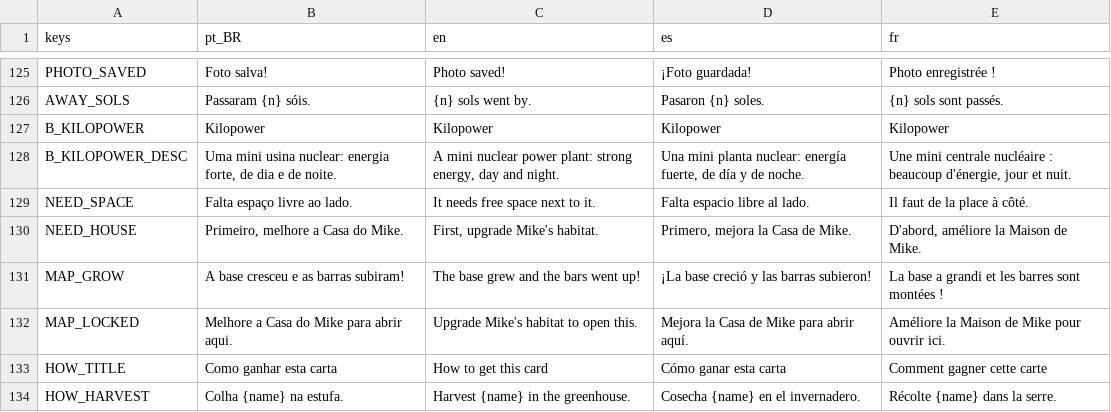
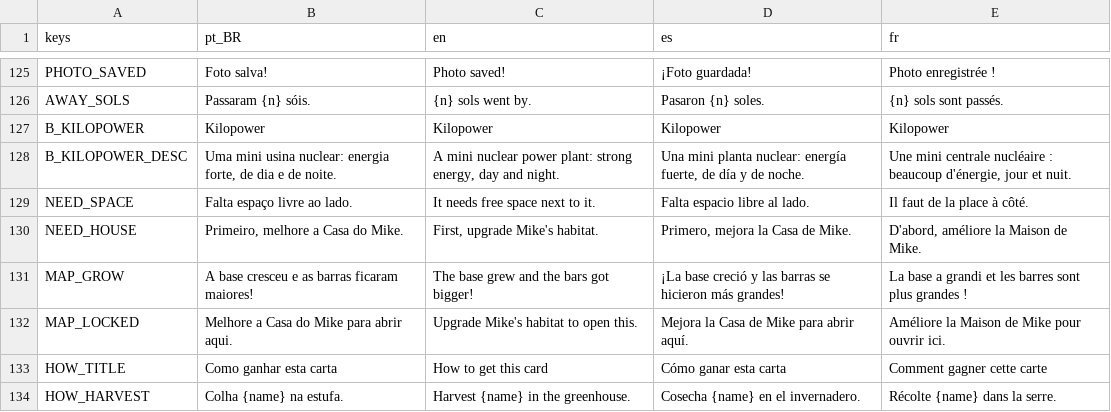
Before and after one commit to Out-Of-Space-Exception/mike-on-mars, a CSV file: jogo/data/textos.csv, drawn as a sheet; only a part is shown, gaps mark what is left out; the diff covers the shown part only.

```diff
--- a/jogo/data/textos.csv
+++ b/jogo/data/textos.csv
@@ -130,3 +130,3 @@ NEED_SPACE,Falta espaço livre ao lado.,It needs free space next to it.,Falta es
 NEED_HOUSE,"Primeiro, melhore a Casa do Mike.","First, upgrade Mike's habitat.","Primero, mejora la Casa de Mike.","D'abord, améliore la Maison de Mike."
-MAP_GROW,A base cresceu e as barras subiram!,The base grew and the bars went up!,¡La base creció y las barras subieron!,La base a grandi et les barres sont montées !
+MAP_GROW,A base cresceu e as barras ficaram maiores!,The base grew and the bars got bigger!,¡La base creció y las barras se hicieron más grandes!,La base a grandi et les barres sont plus grandes !
 MAP_LOCKED,Melhore a Casa do Mike para abrir aqui.,Upgrade Mike's habitat to open this.,Mejora la Casa de Mike para abrir aquí.,Améliore la Maison de Mike pour ouvrir ici.
```
Also changed, not shown: 22 added rows elsewhere in this file, conteudo/03-textos/textos.csv, 31 other files.
